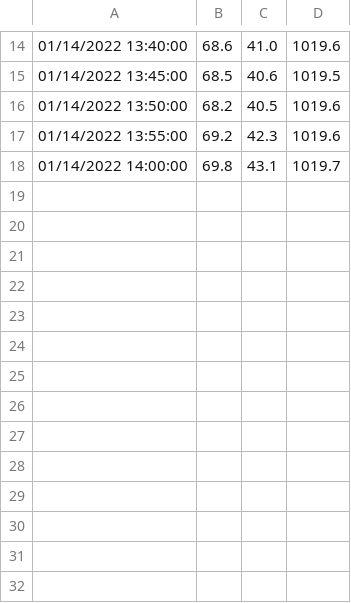
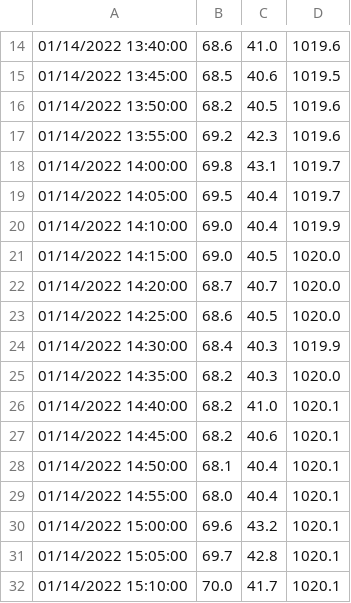
Before and after one commit to billco/mb280, a CSV file: bin/data/history1.csv, drawn as a sheet; only a part is shown, gaps mark what is left out; the diff names each change by its address in the sheet, - before the commit and + after, or states it on an @@ line.

```diff
--- a/bin/data/history1.csv
+++ b/bin/data/history1.csv
+row 19: 01/14/2022 14:05:00 | 69.5 | 40.4 | 1019.7
+row 20: 01/14/2022 14:10:00 | 69.0 | 40.4 | 1019.9
+row 21: 01/14/2022 14:15:00 | 69.0 | 40.5 | 1020.0
+row 22: 01/14/2022 14:20:00 | 68.7 | 40.7 | 1020.0
+row 23: 01/14/2022 14:25:00 | 68.6 | 40.5 | 1020.0
+row 24: 01/14/2022 14:30:00 | 68.4 | 40.3 | 1019.9
+row 25: 01/14/2022 14:35:00 | 68.2 | 40.3 | 1020.0
+row 26: 01/14/2022 14:40:00 | 68.2 | 41.0 | 1020.1
+row 27: 01/14/2022 14:45:00 | 68.2 | 40.6 | 1020.1
+row 28: 01/14/2022 14:50:00 | 68.1 | 40.4 | 1020.1
+row 29: 01/14/2022 14:55:00 | 68.0 | 40.4 | 1020.1
+row 30: 01/14/2022 15:00:00 | 69.6 | 43.2 | 1020.1
+row 31: 01/14/2022 15:05:00 | 69.7 | 42.8 | 1020.1
+row 32: 01/14/2022 15:10:00 | 70.0 | 41.7 | 1020.1
```
Also changed, not shown: bin/data/history2.csv, bin/data/history4.csv, 19 other files.
